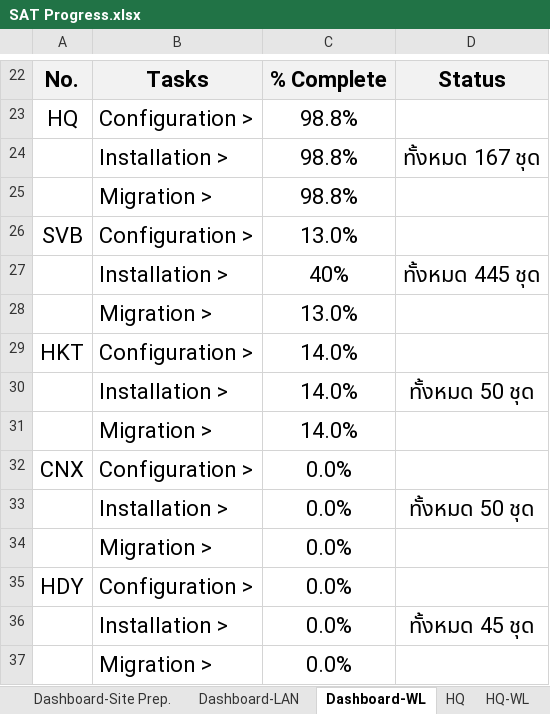
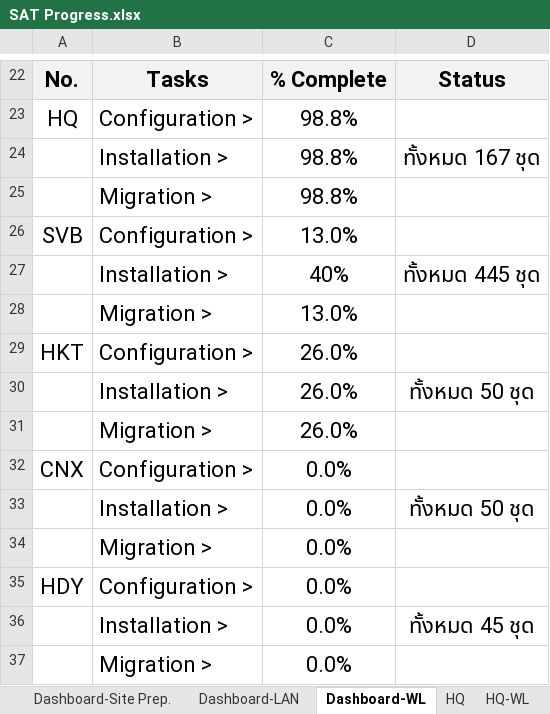
Before and after one commit to watanyu158/hkt-migr-dashboard, an Excel workbook: backend/SAT Progress.xlsx, sheet Dashboard-WL, drawn as a sheet; only a part is shown, gaps mark what is left out; values as stored, in another font and other column widths than the file's, no borders; charts and pictures not drawn; the diff names each change by its address in the sheet, - before the commit and + after, or states it on an @@ line.

```diff
--- a/backend/SAT Progress.xlsx (sheet Dashboard-WL)
+++ b/backend/SAT Progress.xlsx (sheet Dashboard-WL)
-C29:C31: 14.0%
+C29:C31: 26.0%
```
Also changed, not shown: sheet HKT-WL, sheet HKT, charts or pictures.
